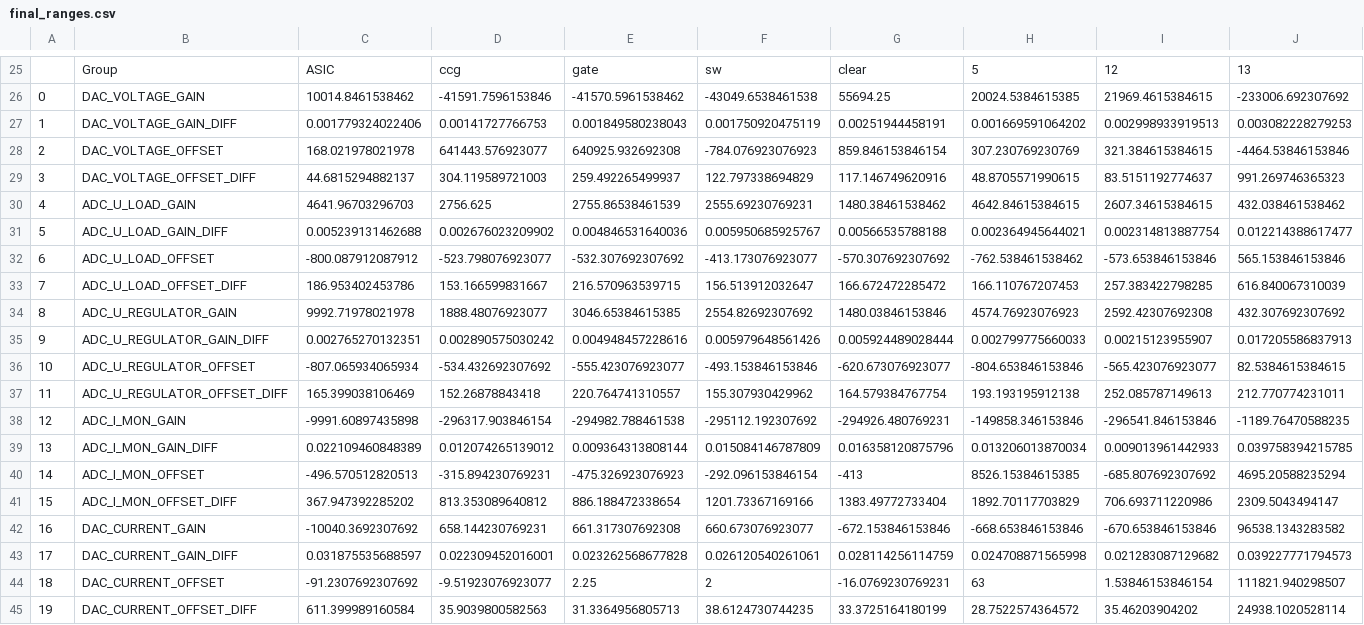
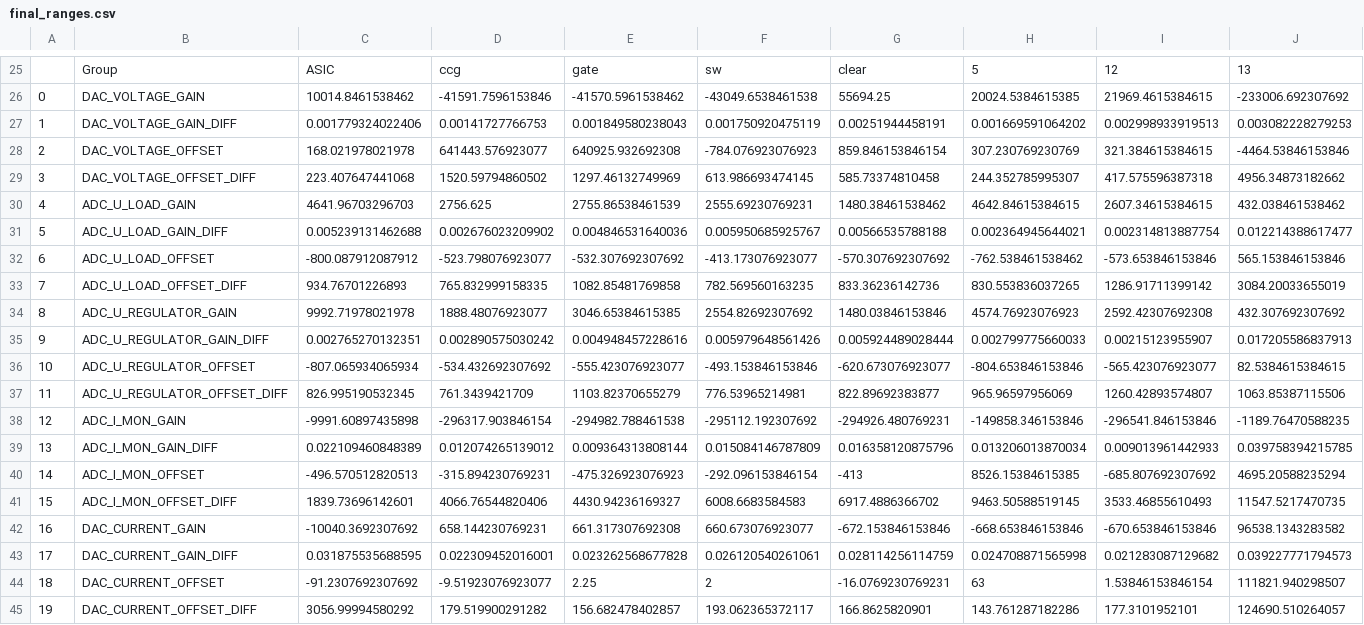
Before and after one commit to frederik-lange/pxd_teststand_software, a CSV file: data/final_ranges.csv, drawn as a sheet; only a part is shown, gaps mark what is left out; removed rows and columns are numbered as before the commit, all else as after; rows hold the shown columns only; the diff names each change by its address in the sheet, - before the commit and + after, or states it on an @@ line.

```diff
--- a/data/final_ranges.csv
+++ b/data/final_ranges.csv
-row 29: 3 | DAC_VOLTAGE_OFFSET_DIFF | 44.6815294882137 | 304.119589721003 | 259.492265499937 | 122.797338694829 | 117.146749620916 | 48.8705571990615 | 83.5151192774637 | 991.269746365323
+row 29: 3 | DAC_VOLTAGE_OFFSET_DIFF | 223.407647441068 | 1520.59794860502 | 1297.46132749969 | 613.986693474145 | 585.73374810458 | 244.352785995307 | 417.575596387318 | 4956.34873182662
-row 33: 7 | ADC_U_LOAD_OFFSET_DIFF | 186.953402453786 | 153.166599831667 | 216.570963539715 | 156.513912032647 | 166.672472285472 | 166.110767207453 | 257.383422798285 | 616.840067310039
+row 33: 7 | ADC_U_LOAD_OFFSET_DIFF | 934.76701226893 | 765.832999158335 | 1082.85481769858 | 782.569560163235 | 833.36236142736 | 830.553836037265 | 1286.91711399142 | 3084.20033655019
-row 37: 11 | ADC_U_REGULATOR_OFFSET_DIFF | 165.399038106469 | 152.26878843418 | 220.764741310557 | 155.307930429962 | 164.579384767754 | 193.193195912138 | 252.085787149613 | 212.770774231011
+row 37: 11 | ADC_U_REGULATOR_OFFSET_DIFF | 826.995190532345 | 761.3439421709 | 1103.82370655279 | 776.53965214981 | 822.89692383877 | 965.96597956069 | 1260.42893574807 | 1063.85387115506
-row 41: 15 | ADC_I_MON_OFFSET_DIFF | 367.947392285202 | 813.353089640812 | 886.188472338654 | 1201.73367169166 | 1383.49772733404 | 1892.70117703829 | 706.693711220986 | 2309.5043494147
+row 41: 15 | ADC_I_MON_OFFSET_DIFF | 1839.73696142601 | 4066.76544820406 | 4430.94236169327 | 6008.6683584583 | 6917.4886366702 | 9463.50588519145 | 3533.46855610493 | 11547.5217470735
-C43: 0.031875535688597
+C43: 0.031875535688595
-row 45: 19 | DAC_CURRENT_OFFSET_DIFF | 611.399989160584 | 35.9039800582563 | 31.3364956805713 | 38.6124730744235 | 33.3725164180199 | 28.7522574364572 | 35.46203904202 | 24938.1020528114
+row 45: 19 | DAC_CURRENT_OFFSET_DIFF | 3056.99994580292 | 179.519900291282 | 156.682478402857 | 193.062365372117 | 166.8625820901 | 143.761287182286 | 177.3101952101 | 124690.510264057
```
Also changed, not shown: 6 other files.
